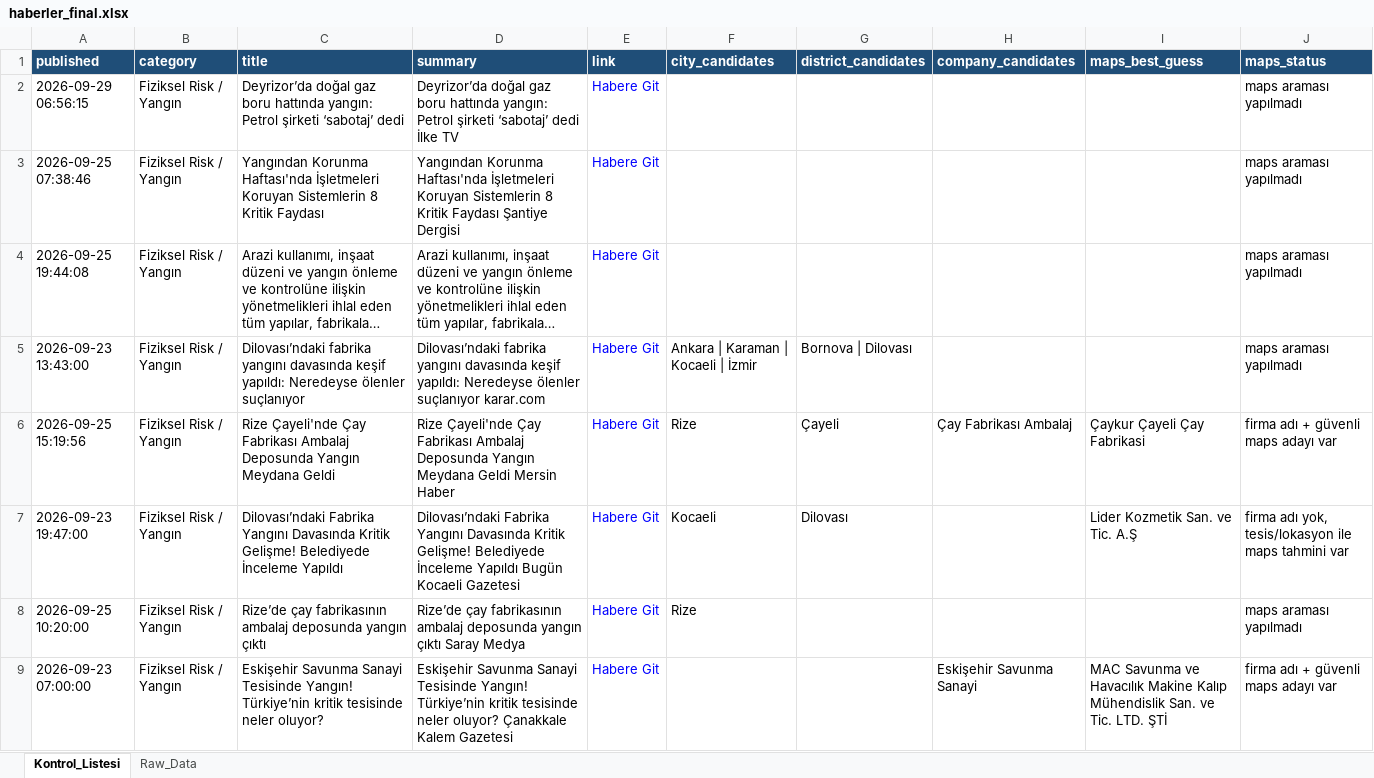
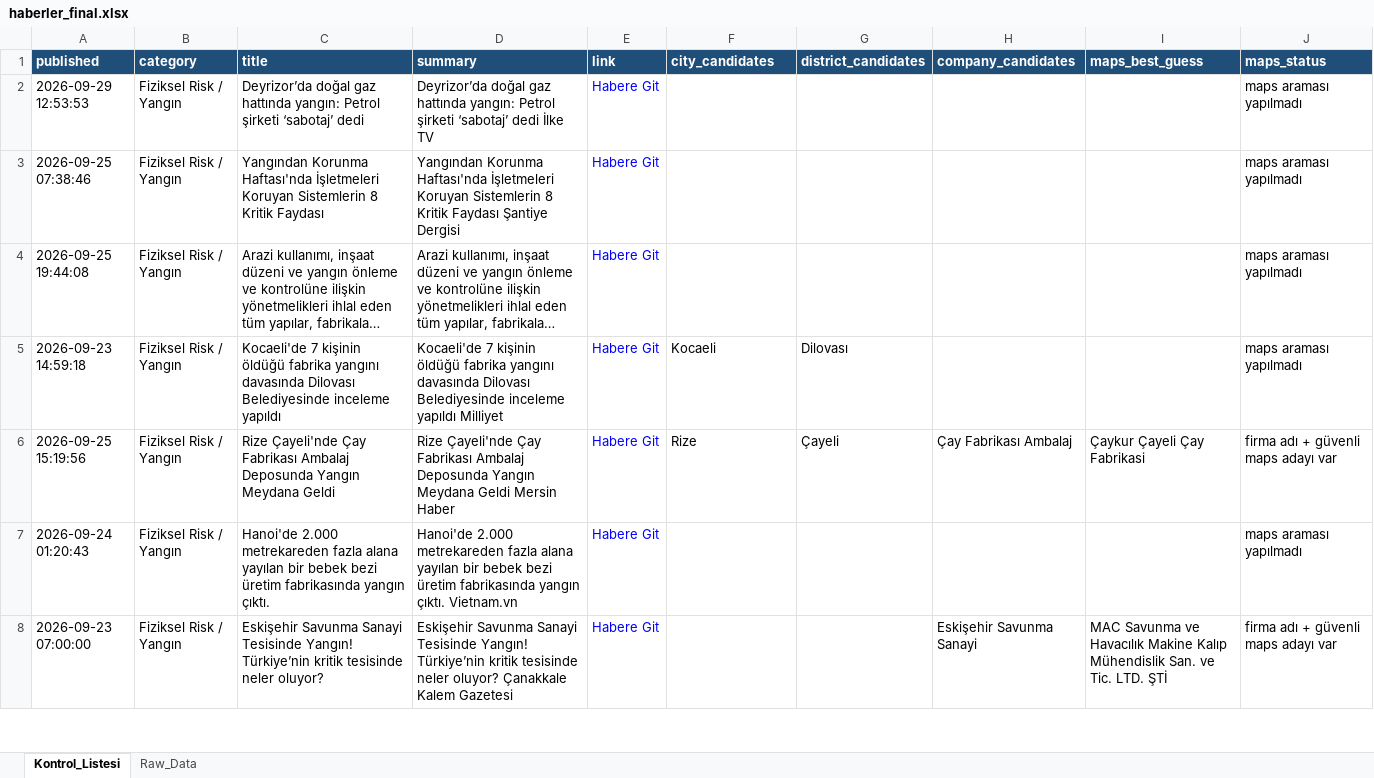
Before and after one commit to MuhammedMustafaSungur/haber-risk-monitor, an Excel workbook: data/haberler_final.xlsx, sheet Kontrol_Listesi, drawn as a sheet; only a part is shown; long unchanged cells end in …; values as stored, in another font and other column widths than the file's, no borders; removed rows and columns are numbered as before the commit, all else as after; the diff covers the shown part only; the diff names each change by its address in the sheet, - before the commit and + after, or states it on an @@ line.

```diff
--- a/data/haberler_final.xlsx (sheet Kontrol_Listesi)
+++ b/data/haberler_final.xlsx (sheet Kontrol_Listesi)
-A2 (published): 2026-09-29 06:56:15
+A2 (published): 2026-09-29 12:53:53
-C2 (title): …doğal gaz boru hattında yangın:…
+C2 (title): …doğal gaz hattında yangın:…
-D2 (summary): …doğal gaz boru hattında yangın:…
+D2 (summary): …doğal gaz hattında yangın:…
-A5 (published): 2026-09-23 13:43:00
+A5 (published): 2026-09-23 14:59:18
-C5 (title): Dilovası’ndaki fabrika yangını davasında keşif yapıldı: Neredeyse ölenler suçlanıyor
+C5 (title): Kocaeli'de 7 kişinin öldüğü fabrika yangını davasında Dilovası Belediyesinde inceleme yapıldı
-D5 (summary): Dilovası’ndaki fabrika yangını davasında keşif yapıldı: Neredeyse ölenler suçlanıyor karar.com
+D5 (summary): Kocaeli'de 7 kişinin öldüğü fabrika yangını davasında Dilovası Belediyesinde inceleme yapıldı Milliyet
-F5 (city_candidates): Ankara | Karaman | Kocaeli | İzmir
+F5 (city_candidates): Kocaeli
-G5 (district_candidates): Bornova | Dilovası
+G5 (district_candidates): Dilovası
-row 7: 2026-09-23 19:47:00 | Fiziksel Risk / Yangın | Dilovası’ndaki Fabrika Yangını Davasında Kritik Gelişme! Belediyede İnceleme Yapıldı | Dilovası’ndaki Fabrika Yangını Davasında Kritik Gelişme! Belediyede İnceleme Yapıldı Bugün Kocaeli Gazetesi | Habere Git | Kocaeli | Dilovası |  | Lider Kozmetik San. ve Tic. A.Ş | firma adı yok, tesis/lokasyon ile maps tahmini var
-A7 (published): 2026-09-25 10:20:00
+A7 (published): 2026-09-24 01:20:43
-C7 (title): Rize’de çay fabrikasının ambalaj deposunda yangın çıktı
+C7 (title): Hanoi'de 2.000 metrekareden fazla alana yayılan bir bebek bezi üretim fabrikasında yangın çıktı.
-D7 (summary): Rize’de çay fabrikasının ambalaj deposunda yangın çıktı Saray Medya
+D7 (summary): Hanoi'de 2.000 metrekareden fazla alana yayılan bir bebek bezi üretim fabrikasında yangın çıktı. Vietnam.vn
-F7 (city_candidates): Rize
+F7 (city_candidates): (empty)
```
Also changed, not shown: 85 added rows, 74 removed rows, 38 moved rows and 142 edited cells elsewhere in this sheet, sheet Raw_Data, 1 other file.
